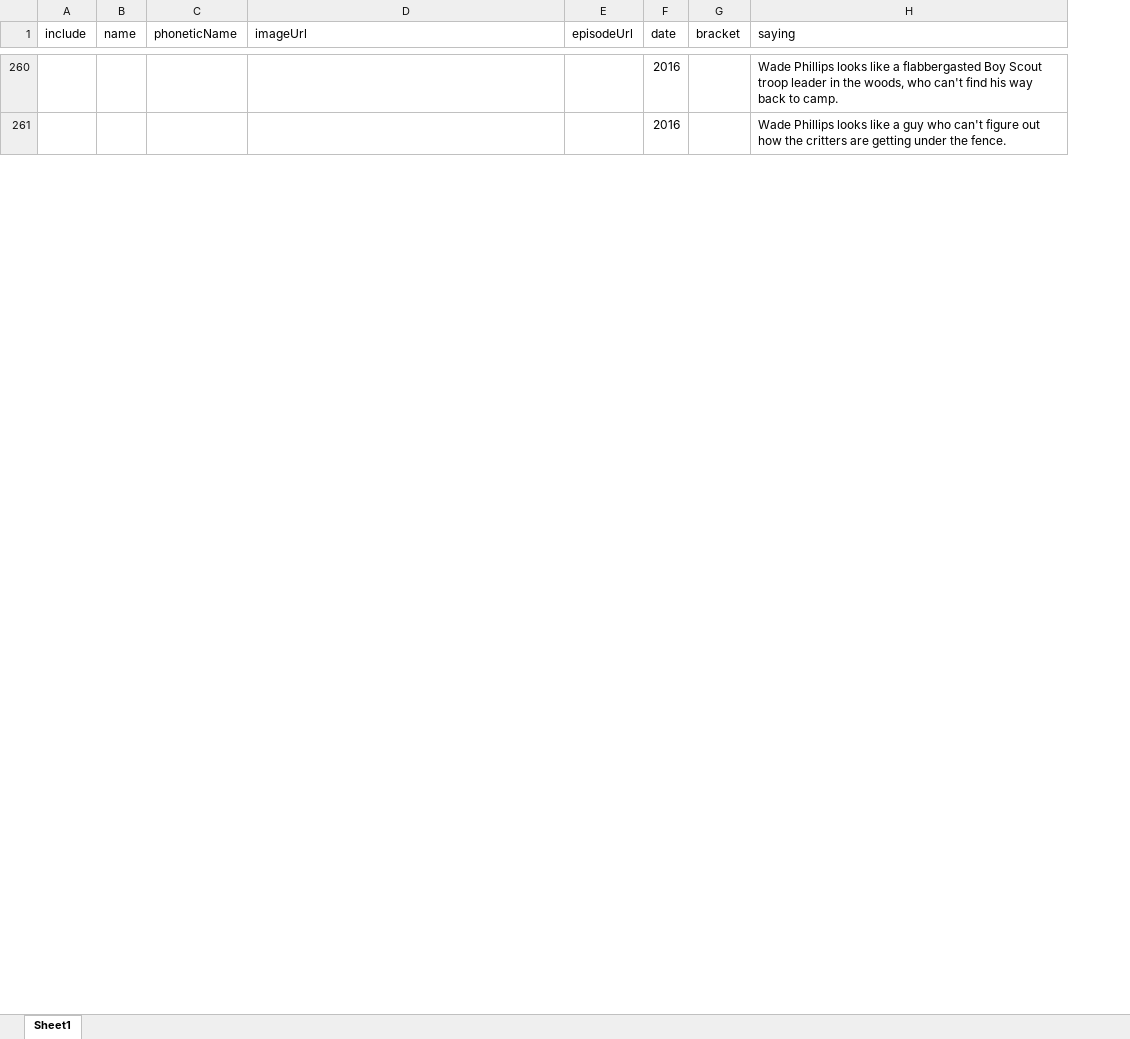
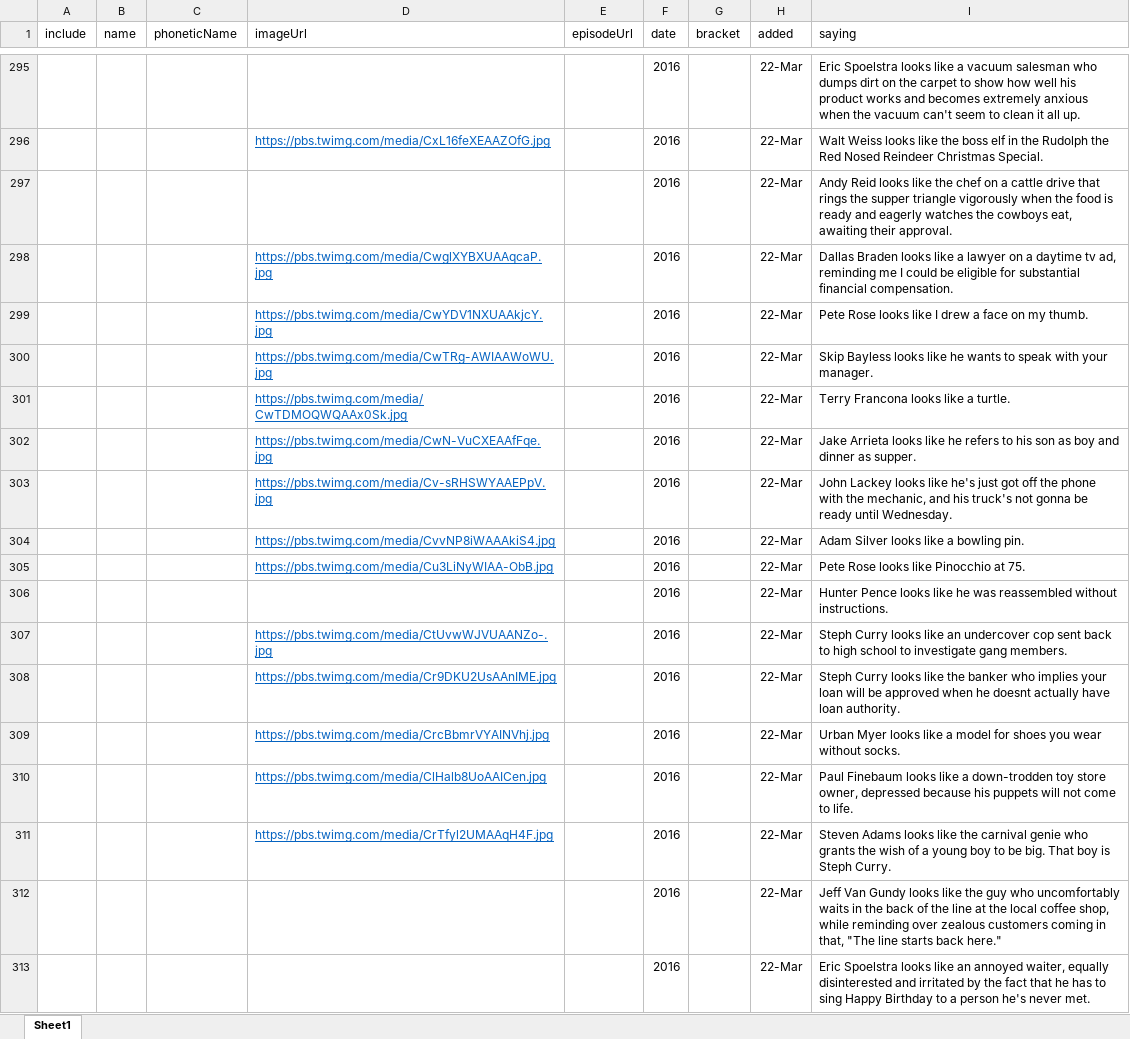
Before and after one commit to nstublen/alexa-looks-like-game, an Excel workbook: data/LooksLike.xlsx, sheet Sheet1, drawn as a sheet; only a part is shown, gaps mark what is left out; values as stored, in another font and other column widths than the file's, no borders; addresses are those after the commit; the diff covers the shown part only; the diff names each change by its address in the sheet, - before the commit and + after, or states it on an @@ line.

Commit message:
Display images on cards, now at 375 sayings

```diff
--- a/data/LooksLike.xlsx (sheet Sheet1)
+++ b/data/LooksLike.xlsx (sheet Sheet1)
+column H (added), row 295: 22-Mar; row 297: 22-Mar
-I295 (saying): Wade Phillips looks like a flabbergasted Boy Scout troop leader in the woods, who can't find his way back to camp.
+I295 (saying): Eric Spoelstra looks like a vacuum salesman who dumps dirt on the carpet to show how well his product works and becomes extremely anxious when the vacuum can't seem to clean it all up.
+row 296:  |  |  | https://pbs.twimg.com/media/CxL16feXEAAZOfG.jpg |  | 2016 |  | 22-Mar | Walt Weiss looks like the boss elf in the Rudolph the Red Nosed Reindeer Christmas Special.
-I297 (saying): Wade Phillips looks like a guy who can't figure out how the critters are getting under the fence.
+I297 (saying): Andy Reid looks like the chef on a cattle drive that rings the supper triangle vigorously when the food is ready and eagerly watches the cowboys eat, awaiting their approval.
+row 298:  |  |  | https://pbs.twimg.com/media/CwglXYBXUAAqcaP.jpg |  | 2016 |  | 22-Mar | Dallas Braden looks like a lawyer on a daytime tv ad, reminding me I could be eligible for substantial financial compensation.
+row 299:  |  |  | https://pbs.twimg.com/media/CwYDV1NXUAAkjcY.jpg |  | 2016 |  | 22-Mar | Pete Rose looks like I drew a face on my thumb.
+row 300:  |  |  | https://pbs.twimg.com/media/CwTRg-AWIAAWoWU.jpg |  | 2016 |  | 22-Mar | Skip Bayless looks like he wants to speak with your manager.
+row 301:  |  |  | https://pbs.twimg.com/media/CwTDMOQWQAAx0Sk.jpg |  | 2016 |  | 22-Mar | Terry Francona looks like a turtle.
+row 302:  |  |  | https://pbs.twimg.com/media/CwN-VuCXEAAfFqe.jpg |  | 2016 |  | 22-Mar | Jake Arrieta looks like he refers to his son as boy and dinner as supper.
+row 303:  |  |  | https://pbs.twimg.com/media/Cv-sRHSWYAAEPpV.jpg |  | 2016 |  | 22-Mar | John Lackey looks like he's just got off the phone with the mechanic, and his truck's not gonna be ready until Wednesday.
+row 304:  |  |  | https://pbs.twimg.com/media/CvvNP8iWAAAkiS4.jpg |  | 2016 |  | 22-Mar | Adam Silver looks like a bowling pin.
+row 305:  |  |  | https://pbs.twimg.com/media/Cu3LiNyWIAA-ObB.jpg |  | 2016 |  | 22-Mar | Pete Rose looks like Pinocchio at 75.
+row 306:  |  |  |  |  | 2016 |  | 22-Mar | Hunter Pence looks like he was reassembled without instructions.
+row 307:  |  |  | https://pbs.twimg.com/media/CtUvwWJVUAANZo-.jpg |  | 2016 |  | 22-Mar | Steph Curry looks like an undercover cop sent back to high school to investigate gang members.
+row 308:  |  |  | https://pbs.twimg.com/media/Cr9DKU2UsAAnIME.jpg |  | 2016 |  | 22-Mar | Steph Curry looks like the banker who implies your loan will be approved when he doesnt actually have loan authority.
+row 309:  |  |  | https://pbs.twimg.com/media/CrcBbmrVYAINVhj.jpg |  | 2016 |  | 22-Mar | Urban Myer looks like a model for shoes you wear without socks.
+row 310:  |  |  | https://pbs.twimg.com/media/ClHalb8UoAAICen.jpg |  | 2016 |  | 22-Mar | Paul Finebaum looks like a down-trodden toy store owner, depressed because his puppets will not come to life.
+row 311:  |  |  | https://pbs.twimg.com/media/CrTfyl2UMAAqH4F.jpg |  | 2016 |  | 22-Mar | Steven Adams looks like the carnival genie who grants the wish of a young boy to be big. That boy is Steph Curry.
+row 312:  |  |  |  |  | 2016 |  | 22-Mar | Jeff Van Gundy looks like the guy who uncomfortably waits in the back of the line at the local coffee shop, while reminding over zealous customers coming in that, "The line starts back here."
+row 313:  |  |  |  |  | 2016 |  | 22-Mar | Eric Spoelstra looks like an annoyed waiter, equally disinterested and irritated by the fact that he has to sing Happy Birthday to a person he's never met.
```
Also changed, not shown: 109 added rows, 4 removed rows and 79 edited cells elsewhere in this sheet, 3 other files.
